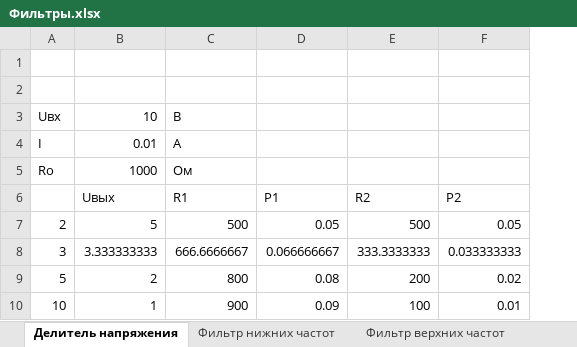
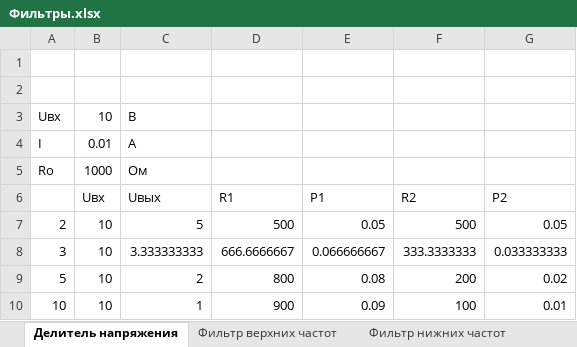
Before and after one commit to gtcoda/E_c_2_2, an Excel workbook: lr4/Фильтры.xlsx, sheet Делитель напряжения, drawn as a sheet; values as stored, in another font and other column widths than the file's, no borders; addresses are those after the commit; the diff names each change by its address in the sheet, - before the commit and + after, or states it on an @@ line.

```diff
--- a/lr4/Фильтры.xlsx (sheet Делитель напряжения)
+++ b/lr4/Фильтры.xlsx (sheet Делитель напряжения)
@@ sheet tab order changed: Делитель напряжения | Фильтр верхних частот | Фильтр нижних частот @@
+column B (Uвх), rows 3-5: 10 | 0.01 | 1000; rows 7-10: all 10
-C3 (Uвых): 10
+C3 (Uвых): В
-D3 (R1): В
+D3 (R1): (empty)
-C4 (Uвых): 0.01
+C4 (Uвых): А
-D4 (R1): А
+D4 (R1): (empty)
-C5 (Uвых): 1000
+C5 (Uвых): Ом
-D5 (R1): Ом
+D5 (R1): (empty)
```
Also changed, not shown: sheet Фильтр верхних частот, sheet Фильтр нижних частот, other sheet tabs, formulas that keep their value, charts or pictures, 6 other files.
